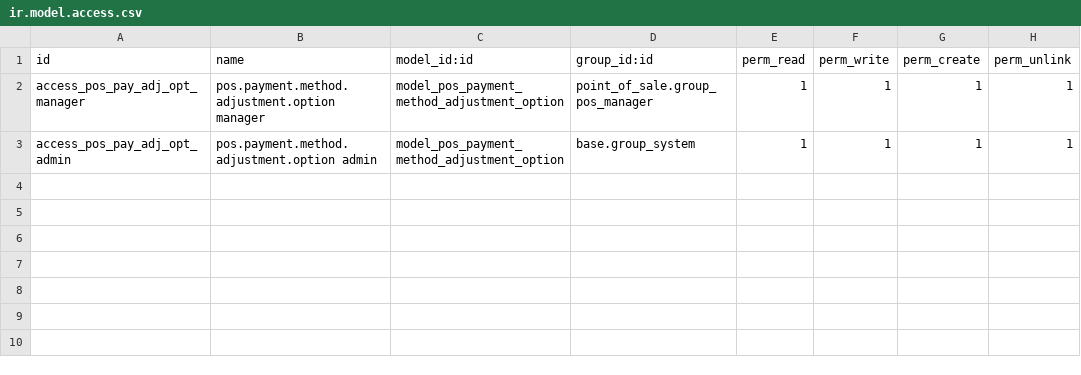
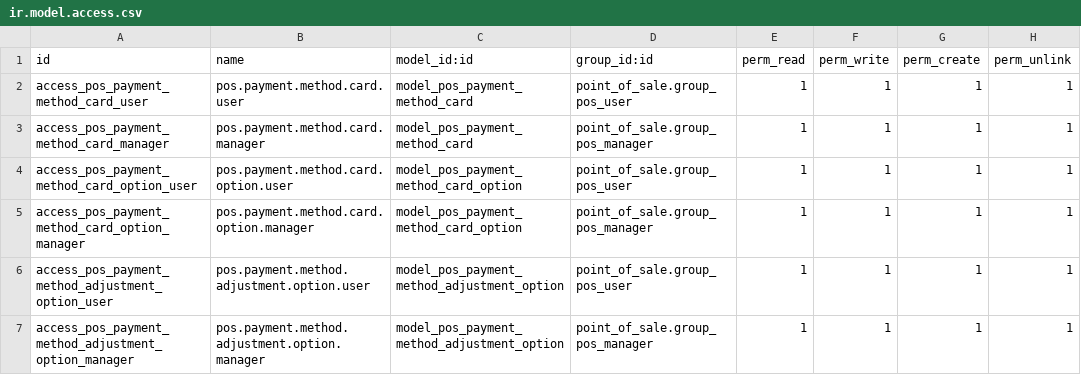
Before and after one commit to Ronin-21/Modulos-Custom-Odoo, a CSV file: pos_payment_custom/security/ir.model.access.csv, drawn as a sheet.

Commit message:
Change payment options

```diff
--- a/pos_payment_custom/security/ir.model.access.csv
+++ b/pos_payment_custom/security/ir.model.access.csv
@@ -1,3 +1,7 @@
 id,name,model_id:id,group_id:id,perm_read,perm_write,perm_create,perm_unlink
-access_pos_pay_adj_opt_manager,pos.payment.method.adjustment.option manager,model_pos_payment_method_adjustment_option,point_of_sale.group_pos_manager,1,1,1,1
-access_pos_pay_adj_opt_admin,pos.payment.method.adjustment.option admin,model_pos_payment_method_adjustment_option,base.group_system,1,1,1,1
+access_pos_payment_method_card_user,pos.payment.method.card.user,model_pos_payment_method_card,point_of_sale.group_pos_user,1,1,1,1
+access_pos_payment_method_card_manager,pos.payment.method.card.manager,model_pos_payment_method_card,point_of_sale.group_pos_manager,1,1,1,1
+access_pos_payment_method_card_option_user,pos.payment.method.card.option.user,model_pos_payment_method_card_option,point_of_sale.group_pos_user,1,1,1,1
+access_pos_payment_method_card_option_manager,pos.payment.method.card.option.manager,model_pos_payment_method_card_option,point_of_sale.group_pos_manager,1,1,1,1
+access_pos_payment_method_adjustment_option_user,pos.payment.method.adjustment.option.user,model_pos_payment_method_adjustment_option,point_of_sale.group_pos_user,1,1,1,1
+access_pos_payment_method_adjustment_option_manager,pos.payment.method.adjustment.option.manager,model_pos_payment_method_adjustment_option,point_of_sale.group_pos_manager,1,1,1,1
```
Also changed, not shown: 26 other files.
